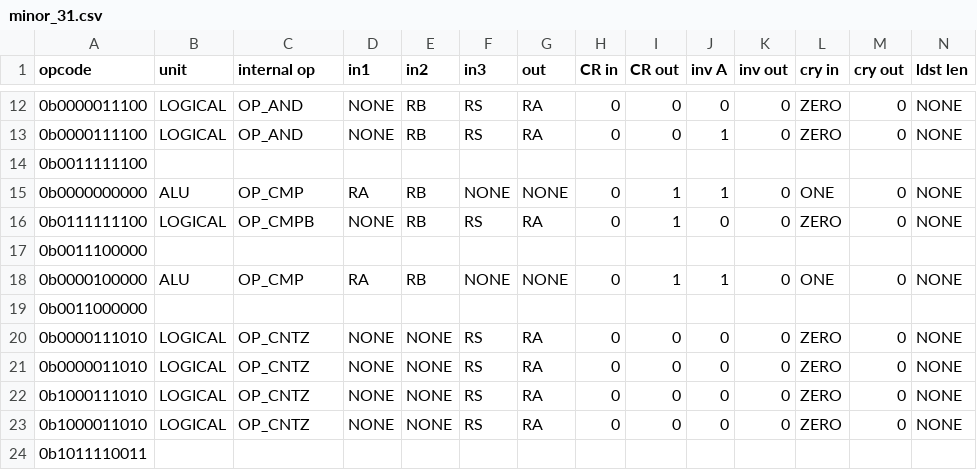
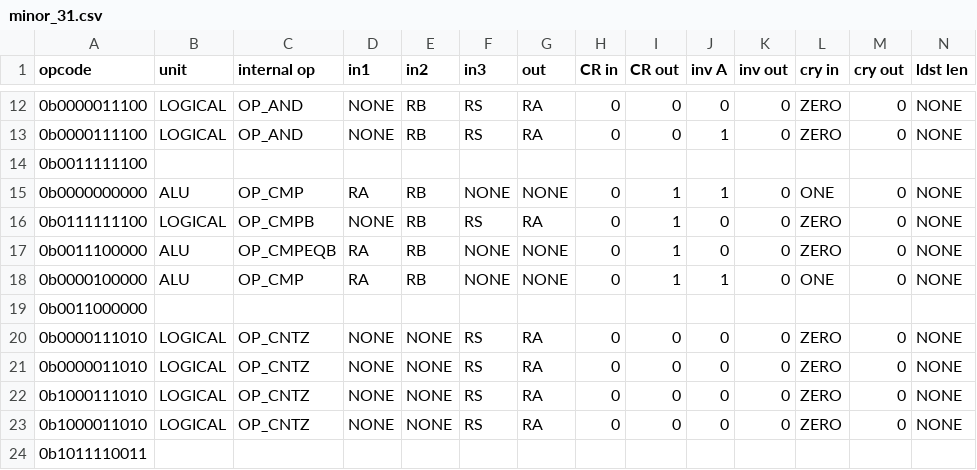
Before and after one commit to programmerjake/libre-soc-wiki, a CSV file: openpower/isatables/minor_31.csv, drawn as a sheet; only a part is shown, gaps mark what is left out; removed rows and columns are numbered as before the commit, all else as after; rows hold the shown columns only; the diff names each change by its address in the sheet, - before the commit and + after, or states it on an @@ line.

Commit message:
Add definition for cmpeqb

```diff
--- a/openpower/isatables/minor_31.csv
+++ b/openpower/isatables/minor_31.csv
-row 17: 0b0011100000
+row 17: 0b0011100000 | ALU | OP_CMPEQB | RA | RB | NONE | NONE | 0 | 1 | 0 | 0 | ZERO | 0 | NONE
```
